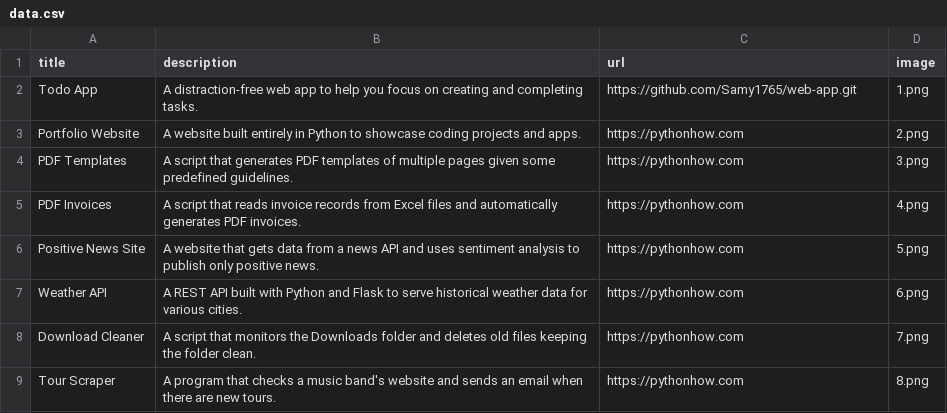
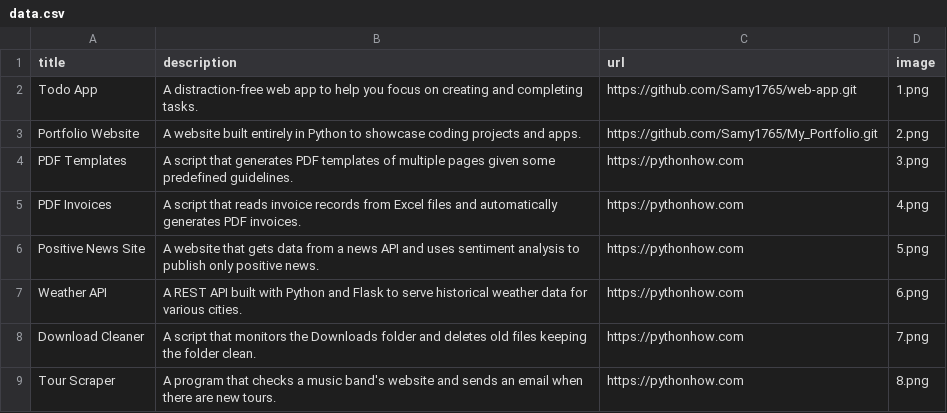
Before and after one commit to Samy1765/My_Portfolio, a CSV file: data.csv, drawn as a sheet; only a part is shown.

Commit message:
2st project done

```diff
--- a/data.csv
+++ b/data.csv
@@ -2,3 +2,3 @@ title;description;url;image
 Todo App;A distraction-free web app to help you focus on creating and completing tasks.;https://github.com/Samy1765/web-app.git;1.png
-Portfolio Website;A website built entirely in Python to showcase coding projects and apps.;https://pythonhow.com;2.png
+Portfolio Website;A website built entirely in Python to showcase coding projects and apps.;https://github.com/Samy1765/My_Portfolio.git;2.png
 PDF Templates;A script that generates PDF templates of multiple pages given some predefined guidelines.;https://pythonhow.com;3.png
```
